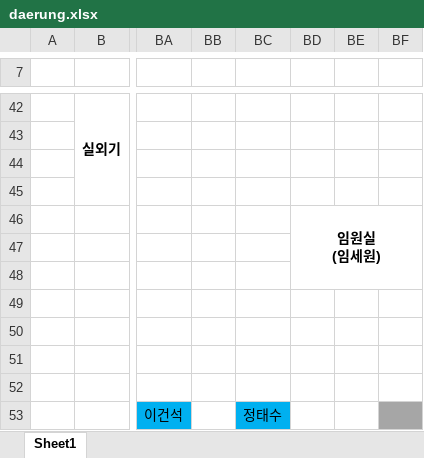
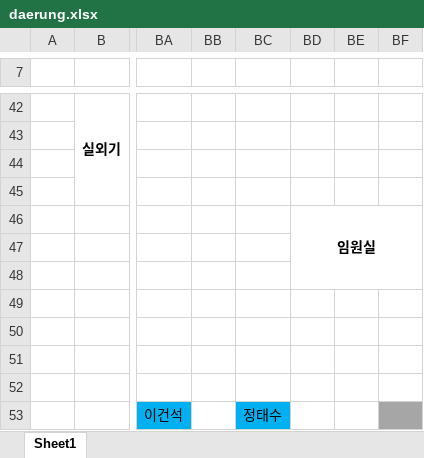
Before and after one commit to Cowave-Office/office-map, an Excel workbook: daerung.xlsx, sheet Sheet1, drawn as a sheet; only a part is shown, gaps mark what is left out; values as stored, in another font and other column widths than the file's, no borders; ↵ is a line break in a cell; the diff names each change by its address in the sheet, - before the commit and + after, or states it on an @@ line.

Commit message:
Add files via upload

```diff
--- a/daerung.xlsx (sheet Sheet1)
+++ b/daerung.xlsx (sheet Sheet1)
-BD46: 임원실 ↵ (임세원)
+BD46: 임원실
```
